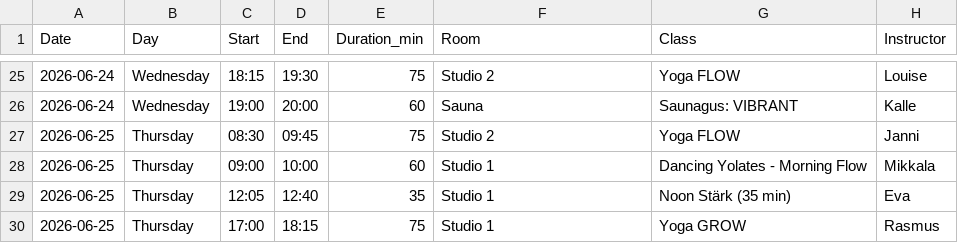
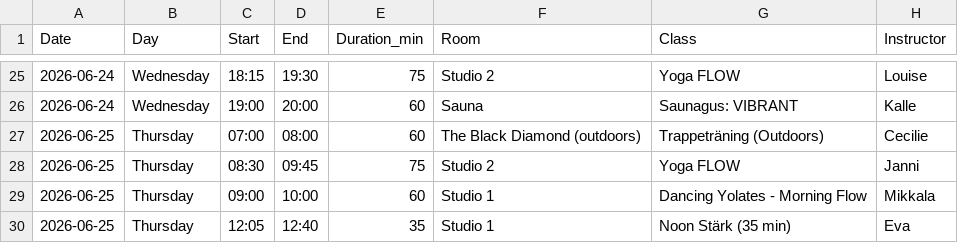
Before and after one commit to FreddyAngelo/rort-calendar, a CSV file: data/rort_schedule_week3.csv, drawn as a sheet; only a part is shown, gaps mark what is left out; the shorter side is filled out with more unchanged rows; the diff names each change by its address in the sheet, - before the commit and + after, or states it on an @@ line.

```diff
--- a/data/rort_schedule_week3.csv
+++ b/data/rort_schedule_week3.csv
+row 27: 2026-06-25 | Thursday | 07:00 | 08:00 | 60 | The Black Diamond (outdoors) | Trappeträning (Outdoors) | Cecilie
```
